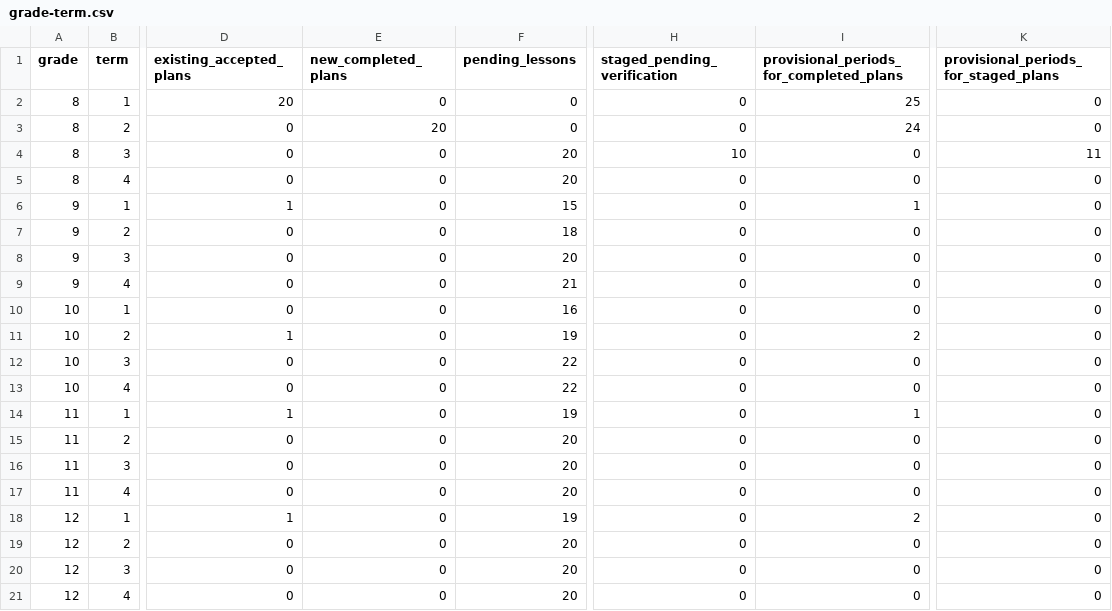
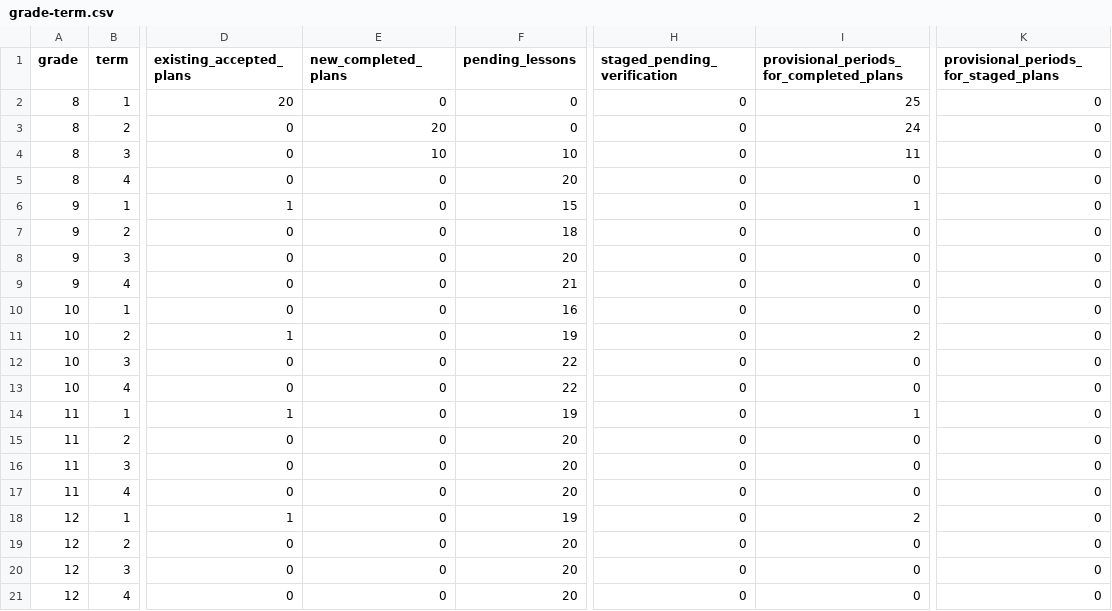
Before and after one commit to PDthePlug/Applied-Commerce-, a CSV file: docs/programme-rollout/grade-term.csv, drawn as a sheet; only a part is shown, gaps mark what is left out; the diff names each change by its address in the sheet, - before the commit and + after, or states it on an @@ line.

Commit message:
Record genuine 54-plan acceptance and complete fallback evidence

```diff
--- a/docs/programme-rollout/grade-term.csv
+++ b/docs/programme-rollout/grade-term.csv
-E4 (new_completed_plans): 0
+E4 (new_completed_plans): 10
-F4 (pending_lessons): 20
+F4 (pending_lessons): 10
-H4 (staged_pending_verification): 10
+H4 (staged_pending_verification): 0
-I4: 0
+I4: 11
-K4: 11
+K4: 0
```
Also changed, not shown: 22 other files.
